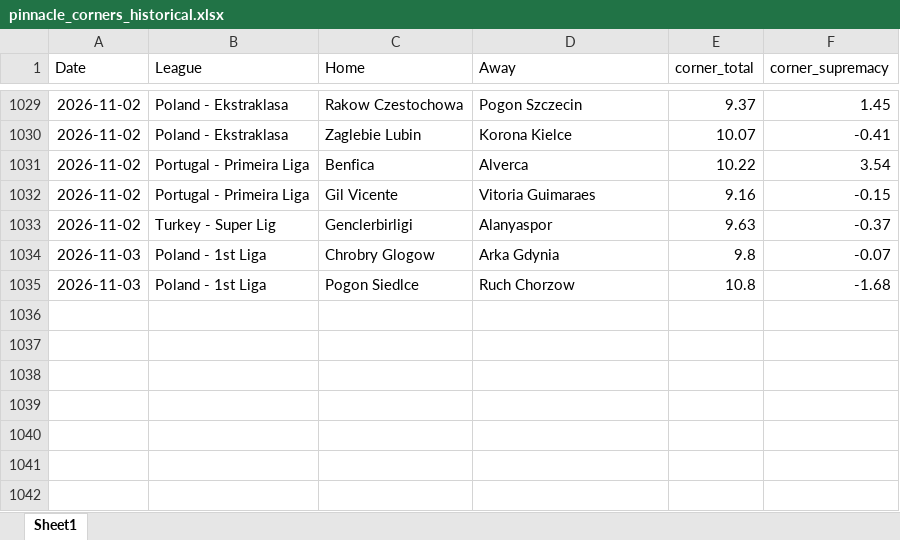
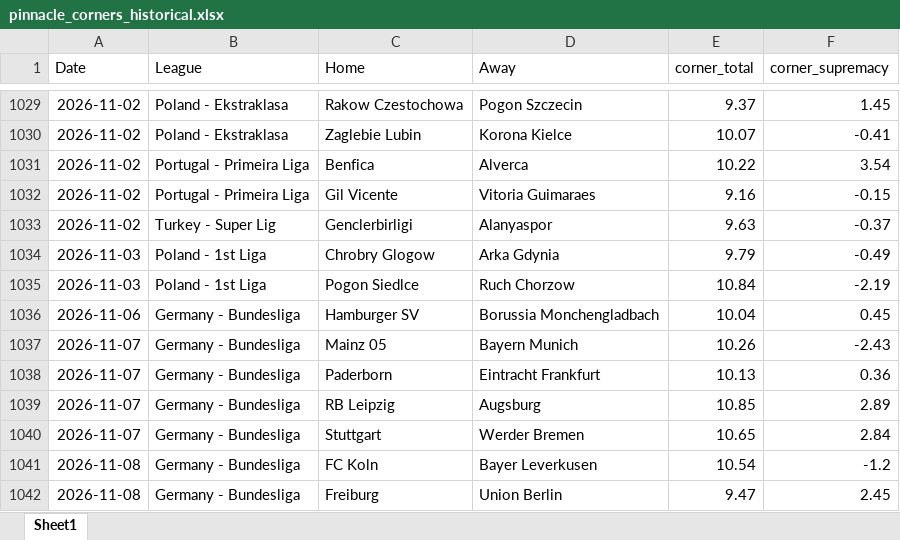
Before and after one commit to super-luke-chambers/pin_scraper, an Excel workbook: outputs/pinnacle_corners_historical.xlsx, sheet Sheet1, drawn as a sheet; only a part is shown, gaps mark what is left out; values as stored, in another font and other column widths than the file's, no borders; the diff names each change by its address in the sheet, - before the commit and + after, or states it on an @@ line.

```diff
--- a/outputs/pinnacle_corners_historical.xlsx (sheet Sheet1)
+++ b/outputs/pinnacle_corners_historical.xlsx (sheet Sheet1)
-E1034 (corner_total): 9.8
+E1034 (corner_total): 9.79
-F1034 (corner_supremacy): -0.07
+F1034 (corner_supremacy): -0.49
-E1035 (corner_total): 10.8
+E1035 (corner_total): 10.84
-F1035 (corner_supremacy): -1.68
+F1035 (corner_supremacy): -2.19
+row 1036: 2026-11-06 | Germany - Bundesliga | Hamburger SV | Borussia Monchengladbach | 10.04 | 0.45
+row 1037: 2026-11-07 | Germany - Bundesliga | Mainz 05 | Bayern Munich | 10.26 | -2.43
+row 1038: 2026-11-07 | Germany - Bundesliga | Paderborn | Eintracht Frankfurt | 10.13 | 0.36
+row 1039: 2026-11-07 | Germany - Bundesliga | RB Leipzig | Augsburg | 10.85 | 2.89
+row 1040: 2026-11-07 | Germany - Bundesliga | Stuttgart | Werder Bremen | 10.65 | 2.84
+row 1041: 2026-11-08 | Germany - Bundesliga | FC Koln | Bayer Leverkusen | 10.54 | -1.2
+row 1042: 2026-11-08 | Germany - Bundesliga | Freiburg | Union Berlin | 9.47 | 2.45
```
Also changed, not shown: outputs/pinnacle_odds_data.xlsx, 2 other files.
